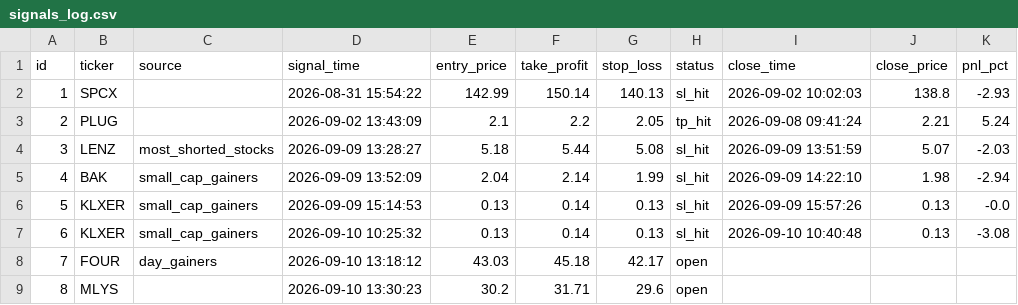
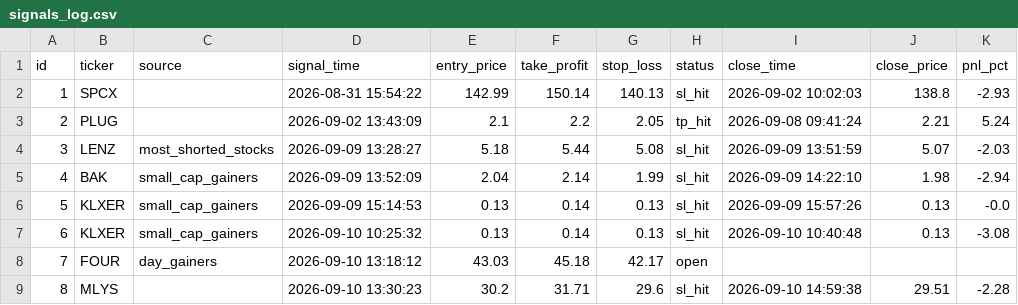
Before and after one commit to emrem2382-byte/daytrading, a CSV file: signals_log.csv, drawn as a sheet.

```diff
--- a/signals_log.csv
+++ b/signals_log.csv
@@ -8,2 +8,2 @@ id,ticker,source,signal_time,entry_price,take_profit,stop_loss,status,close_time
 7,FOUR,day_gainers,2026-09-10 13:18:12,43.03,45.18,42.17,open,,,
-8,MLYS,,2026-09-10 13:30:23,30.2,31.71,29.6,open,,,
+8,MLYS,,2026-09-10 13:30:23,30.2,31.71,29.6,sl_hit,2026-09-10 14:59:38,29.51,-2.28
```
Also changed, not shown: 1 other file.
